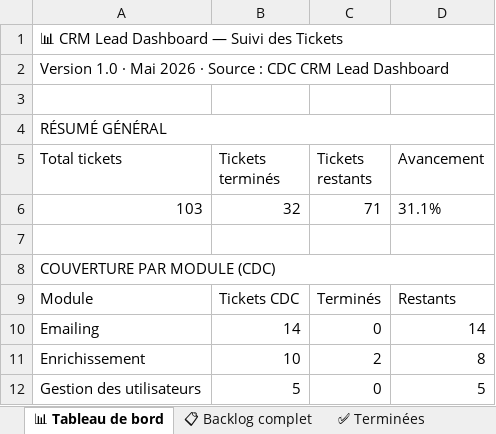
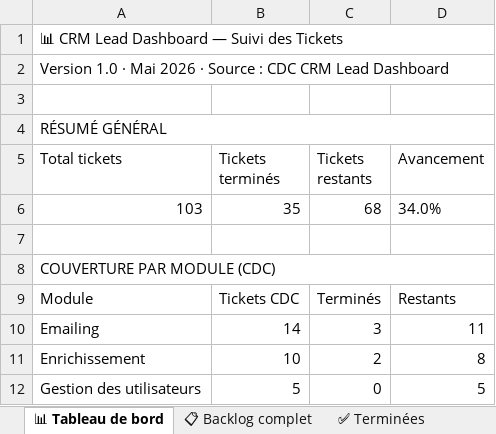
Before and after one commit to NyAndriaX/crm-lead-dashboard, an Excel workbook: docs/backlog/CRM_SUIVI_TICKETS_v2.xlsx, sheet 📊 Tableau de bord, drawn as a sheet; only a part is shown; values as stored, in another font and other column widths than the file's, no borders; the diff names each change by its address in the sheet, - before the commit and + after, or states it on an @@ line.

```diff
--- a/docs/backlog/CRM_SUIVI_TICKETS_v2.xlsx (sheet 📊 Tableau de bord)
+++ b/docs/backlog/CRM_SUIVI_TICKETS_v2.xlsx (sheet 📊 Tableau de bord)
-B6 (Tickets terminés): 32
+B6 (Tickets terminés): 35
-C6 (Tickets restants): 71
+C6 (Tickets restants): 68
-D6 (Avancement): 31.1%
+D6 (Avancement): 34.0%
-C10 (Tickets restants): 0
+C10 (Tickets restants): 3
-D10 (Avancement): 14
+D10 (Avancement): 11
```
Also changed, not shown: sheet ✅ Terminées, sheet ⬜ À faire, sheet 📋 Backlog complet, 17 other files.
